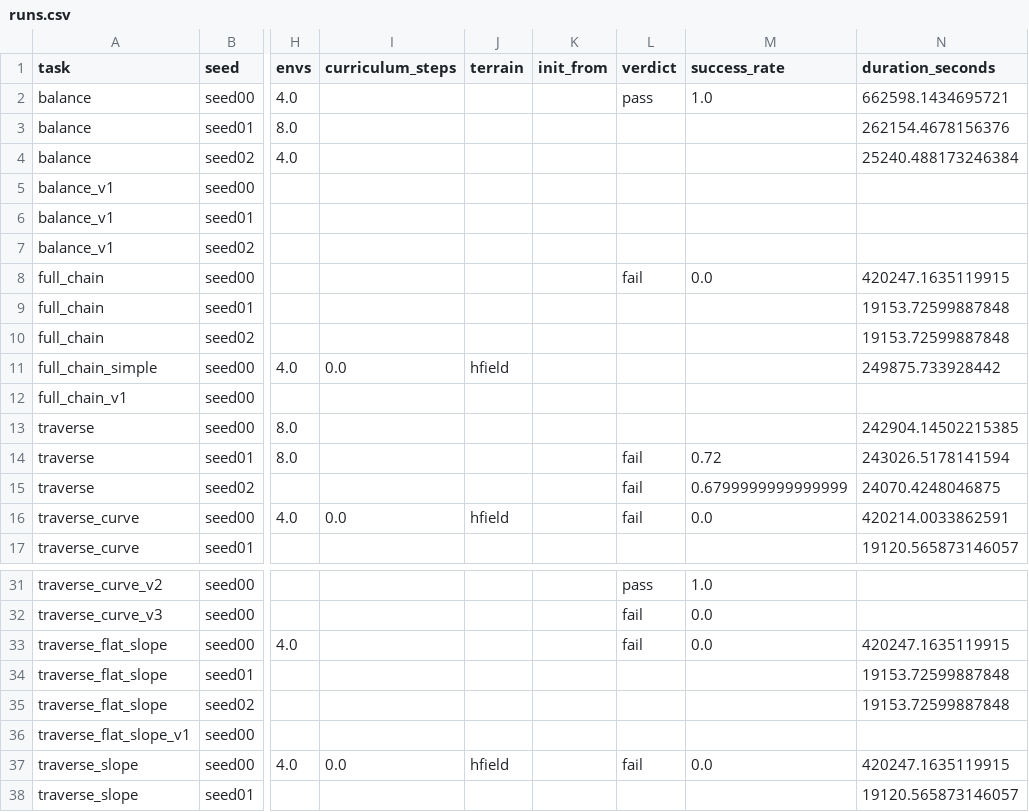
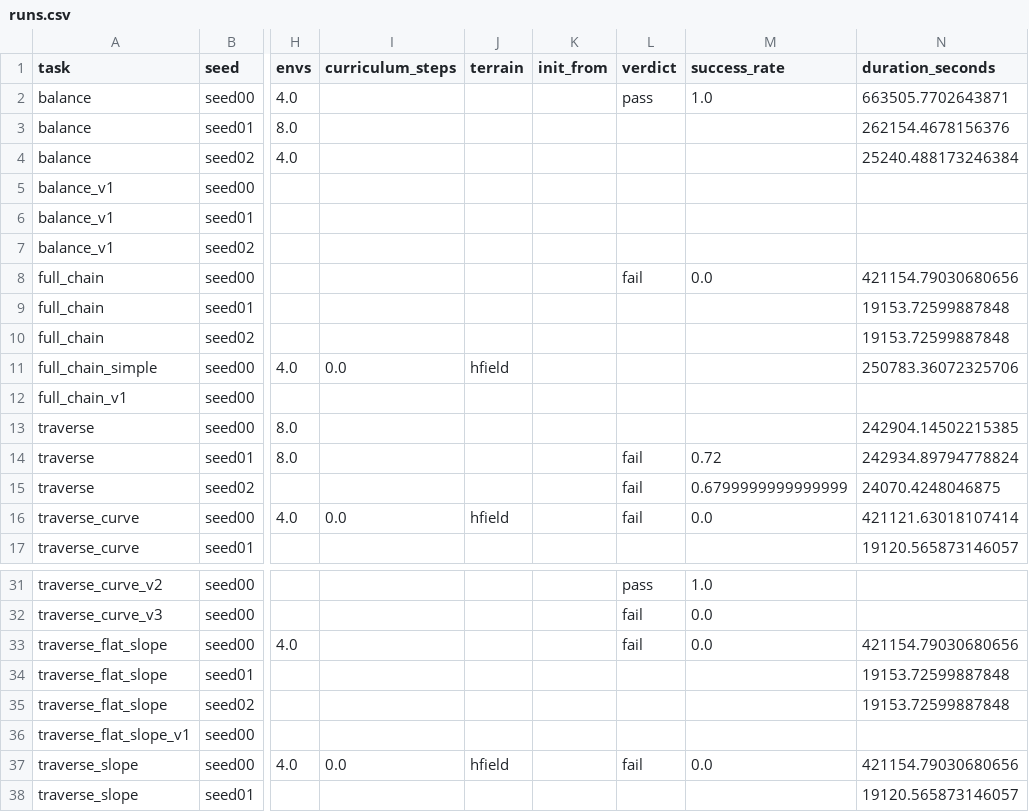
Before and after one commit to Anhao1314/go2_lianghua, a CSV file: data/datasets/runs.csv, drawn as a sheet; only a part is shown, gaps mark what is left out; the diff names each change by its address in the sheet, - before the commit and + after, or states it on an @@ line.

Commit message:
[data] 2026-08-22 13:45:05

```diff
--- a/data/datasets/runs.csv
+++ b/data/datasets/runs.csv
-N2 (duration_seconds): 662598.1434695721
+N2 (duration_seconds): 663505.7702643871
-N8 (duration_seconds): 420247.1635119915
+N8 (duration_seconds): 421154.79030680656
-N11 (duration_seconds): 249875.733928442
+N11 (duration_seconds): 250783.36072325706
-N14 (duration_seconds): 243026.5178141594
+N14 (duration_seconds): 242934.89794778824
-N16 (duration_seconds): 420214.0033862591
+N16 (duration_seconds): 421121.63018107414
-N33 (duration_seconds): 420247.1635119915
+N33 (duration_seconds): 421154.79030680656
-N37 (duration_seconds): 420247.1635119915
+N37 (duration_seconds): 421154.79030680656
```
Also changed, not shown: data/datasets/labels.csv, 1 other file.
